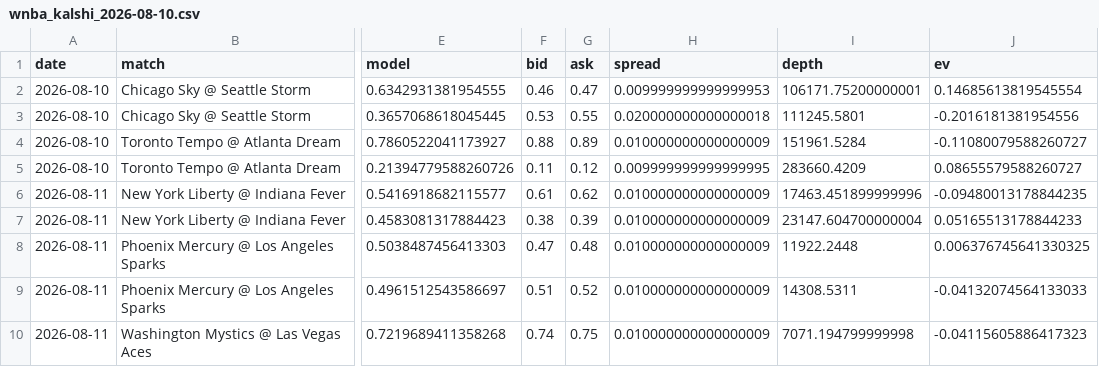
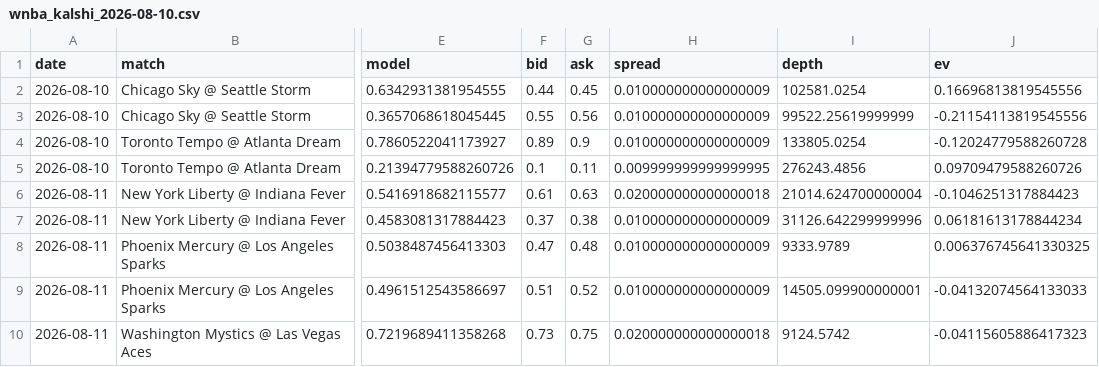
Before and after one commit to gopalaakkrishna/sports-model, a CSV file: reports/wnba_kalshi_2026-08-10.csv, drawn as a sheet; only a part is shown, gaps mark what is left out; the diff covers the shown part only; the diff names each change by its address in the sheet, - before the commit and + after, or states it on an @@ line.

```diff
--- a/reports/wnba_kalshi_2026-08-10.csv
+++ b/reports/wnba_kalshi_2026-08-10.csv
-F2 (bid): 0.46
+F2 (bid): 0.44
-G2 (ask): 0.47
+G2 (ask): 0.45
-H2 (spread): 0.009999999999999953
+H2 (spread): 0.010000000000000009
-I2 (depth): 106171.75200000001
+I2 (depth): 102581.0254
-J2 (ev): 0.14685613819545554
+J2 (ev): 0.16696813819545556
-F3 (bid): 0.53
+F3 (bid): 0.55
-G3 (ask): 0.55
+G3 (ask): 0.56
-H3 (spread): 0.020000000000000018
+H3 (spread): 0.010000000000000009
-I3 (depth): 111245.5801
+I3 (depth): 99522.25619999999
-J3 (ev): -0.2016181381954556
+J3 (ev): -0.21154113819545556
-F4 (bid): 0.88
+F4 (bid): 0.89
-G4 (ask): 0.89
+G4 (ask): 0.9
-I4 (depth): 151961.5284
+I4 (depth): 133805.0254
-J4 (ev): -0.11080079588260727
+J4 (ev): -0.12024779588260728
-F5 (bid): 0.11
+F5 (bid): 0.1
-G5 (ask): 0.12
+G5 (ask): 0.11
-I5 (depth): 283660.4209
+I5 (depth): 276243.4856
-J5 (ev): 0.08655579588260727
+J5 (ev): 0.09709479588260726
-G6 (ask): 0.62
+G6 (ask): 0.63
-H6 (spread): 0.010000000000000009
+H6 (spread): 0.020000000000000018
-I6 (depth): 17463.451899999996
+I6 (depth): 21014.624700000004
-J6 (ev): -0.09480013178844235
+J6 (ev): -0.1046251317884423
-F7 (bid): 0.38
+F7 (bid): 0.37
-G7 (ask): 0.39
+G7 (ask): 0.38
-I7 (depth): 23147.604700000004
+I7 (depth): 31126.642299999996
-J7 (ev): 0.05165513178844233
+J7 (ev): 0.06181613178844234
-I8 (depth): 11922.2448
+I8 (depth): 9333.9789
-I9 (depth): 14308.5311
+I9 (depth): 14505.099900000001
-F10 (bid): 0.74
+F10 (bid): 0.73
-H10 (spread): 0.010000000000000009
+H10 (spread): 0.020000000000000018
-I10 (depth): 7071.194799999998
+I10 (depth): 9124.5742
```
Also changed, not shown: 30 edited cells elsewhere in this file, reports/hundred_2026-08-10.csv, reports/kalshi_edge_2026-08-10.csv, 5 other files.
